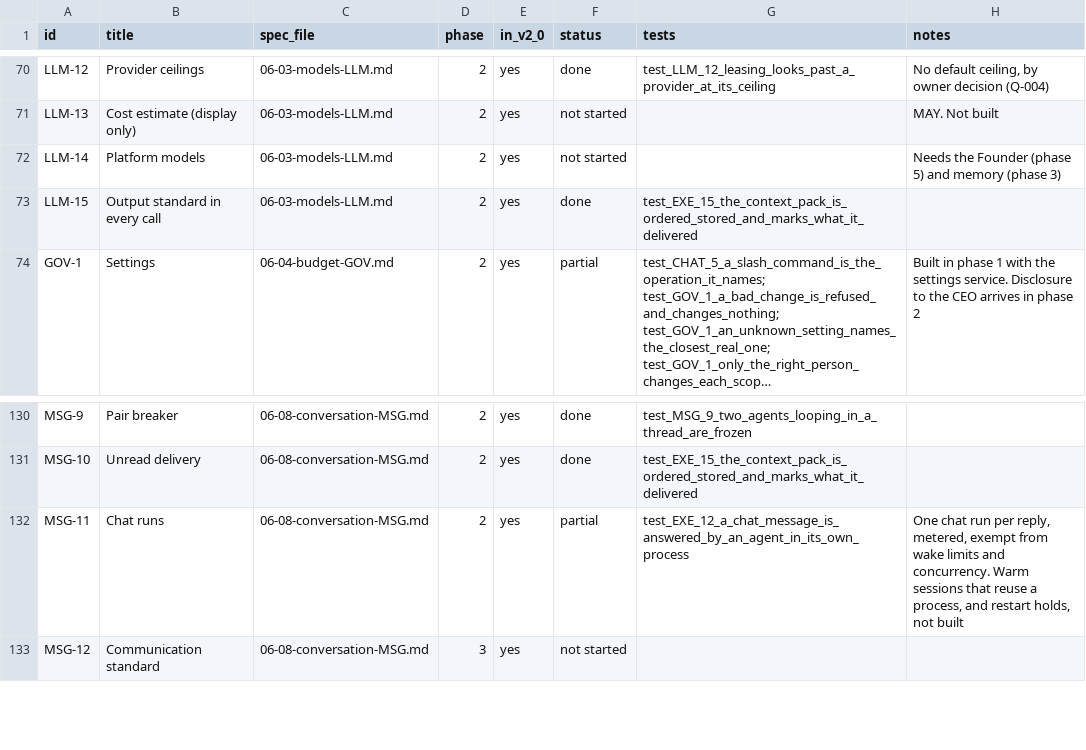
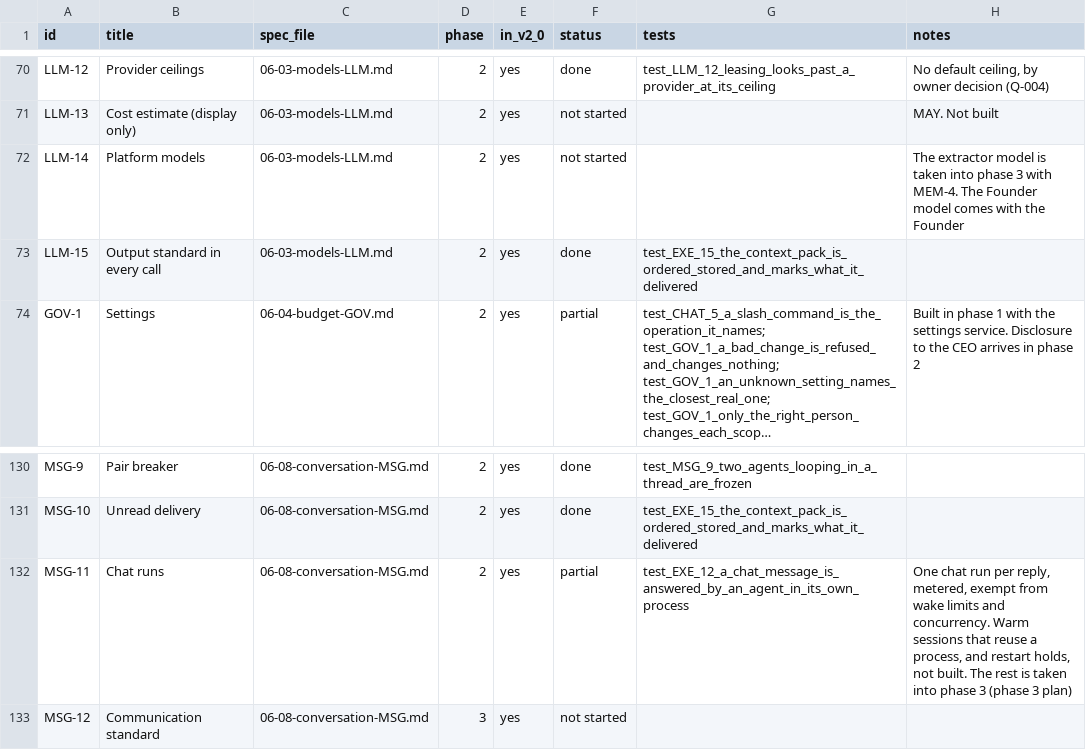
Before and after one commit to dominicplouffe/crewmind, a CSV file: docs/traceability.csv, drawn as a sheet; only a part is shown, gaps mark what is left out; long unchanged cells end in ….

```diff
--- a/docs/traceability.csv
+++ b/docs/traceability.csv
@@ -71,3 +71,3 @@ LLM-12,Provider ceilings,06-03-models-LLM.md,2,yes,done,test_LLM_12_leasing_look
 LLM-13,Cost estimate (display only),06-03-models-LLM.md,2,yes,not started,,MAY. Not built
-LLM-14,Platform models,06-03-models-LLM.md,2,yes,not started,,Needs the Founder (phase 5) and memory (phase 3)
+LLM-14,Platform models,06-03-models-LLM.md,2,yes,not started,,The extractor model is taken into phase 3 with MEM-4. The Founder model comes with the Founder
 LLM-15,Output standard in every call,06-03-models-LLM.md,2,yes,done,test_EXE_15_the_context_pack_is_ordered_stored_and_marks_what_it_delivered,
@@ -131,3 +131,3 @@ MSG-9,Pair breaker,06-08-conversation-MSG.md,2,yes,done,test_MSG_9_two_agents_lo
 MSG-10,Unread delivery,06-08-conversation-MSG.md,2,yes,done,test_EXE_15_the_context_pack_is_ordered_stored_and_marks_what_it_delivered,
-MSG-11,Chat runs,06-08-conversation-MSG.md,2,yes,partial,test_EXE_12_a_chat_message_is_answered_by_an_agent_in_its_own_process,"One chat run per reply, metered, exempt from wake limits and concurrency. Warm sessions that reuse a process, and restart holds, not built"
+MSG-11,Chat runs,06-08-conversation-MSG.md,2,yes,partial,test_EXE_12_a_chat_message_is_answered_by_an_agent_in_its_own_process,"One chat run per reply, metered, exempt from wake limits and concurrency. Warm sessions that reuse a process, and restart holds, not built. The rest is taken into phase 3 (phase 3 plan)"
 MSG-12,Communication standard,06-08-conversation-MSG.md,3,yes,not started,,
```
Also changed, not shown: 6 other files.
